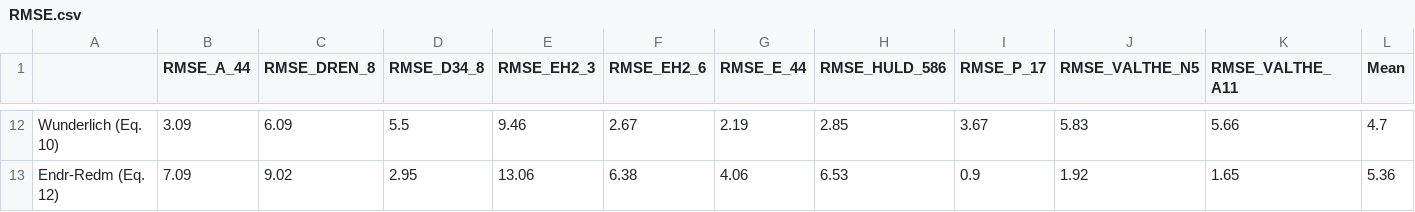
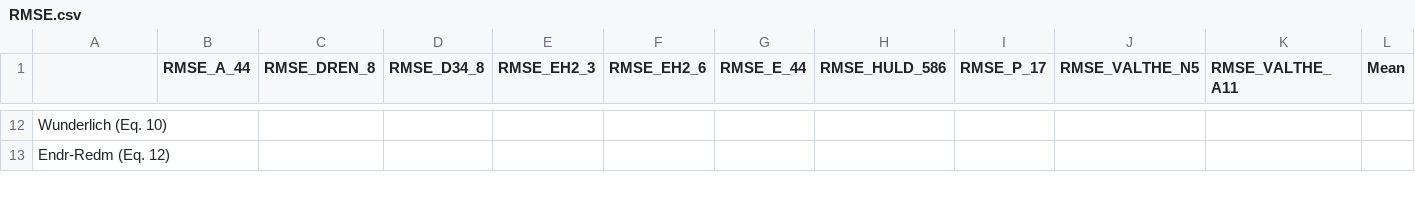
Before and after one commit to gmendozaveirana/PPMs_lowfreq_paper, a CSV file: RMSE.csv, drawn as a sheet; only a part is shown, gaps mark what is left out; the diff covers the shown part only; the diff names each change by its address in the sheet, - before the commit and + after, or states it on an @@ line.

```diff
--- a/RMSE.csv
+++ b/RMSE.csv
-B12 (RMSE_A_44): 3.09
+B12 (RMSE_A_44): (empty)
-C12 (RMSE_DREN_8): 6.09
+C12 (RMSE_DREN_8): (empty)
-D12 (RMSE_D34_8): 5.5
+D12 (RMSE_D34_8): (empty)
-E12 (RMSE_EH2_3): 9.46
+E12 (RMSE_EH2_3): (empty)
-F12 (RMSE_EH2_6): 2.67
+F12 (RMSE_EH2_6): (empty)
-G12 (RMSE_E_44): 2.19
+G12 (RMSE_E_44): (empty)
-H12 (RMSE_HULD_586): 2.85
+H12 (RMSE_HULD_586): (empty)
-I12 (RMSE_P_17): 3.67
+I12 (RMSE_P_17): (empty)
-J12 (RMSE_VALTHE_N5): 5.83
+J12 (RMSE_VALTHE_N5): (empty)
-K12 (RMSE_VALTHE_A11): 5.66
+K12 (RMSE_VALTHE_A11): (empty)
-L12 (Mean): 4.7
+L12 (Mean): (empty)
-B13 (RMSE_A_44): 7.09
+B13 (RMSE_A_44): (empty)
-C13 (RMSE_DREN_8): 9.02
+C13 (RMSE_DREN_8): (empty)
-D13 (RMSE_D34_8): 2.95
+D13 (RMSE_D34_8): (empty)
-E13 (RMSE_EH2_3): 13.06
+E13 (RMSE_EH2_3): (empty)
-F13 (RMSE_EH2_6): 6.38
+F13 (RMSE_EH2_6): (empty)
-G13 (RMSE_E_44): 4.06
+G13 (RMSE_E_44): (empty)
-H13 (RMSE_HULD_586): 6.53
+H13 (RMSE_HULD_586): (empty)
-I13 (RMSE_P_17): 0.9
+I13 (RMSE_P_17): (empty)
-J13 (RMSE_VALTHE_N5): 1.92
+J13 (RMSE_VALTHE_N5): (empty)
-K13 (RMSE_VALTHE_A11): 1.65
+K13 (RMSE_VALTHE_A11): (empty)
-L13 (Mean): 5.36
+L13 (Mean): (empty)
```
Also changed, not shown: 150 edited cells elsewhere in this file, R2.csv, 16 other files.
